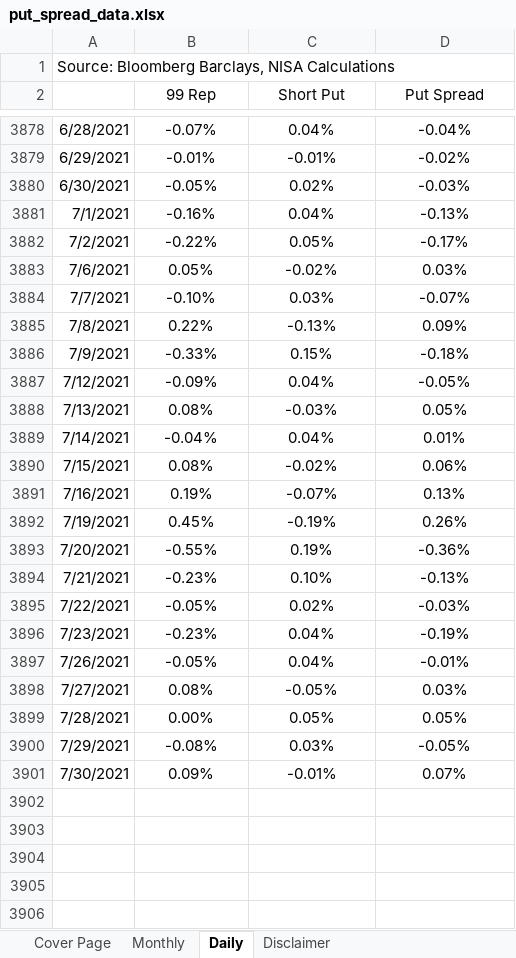
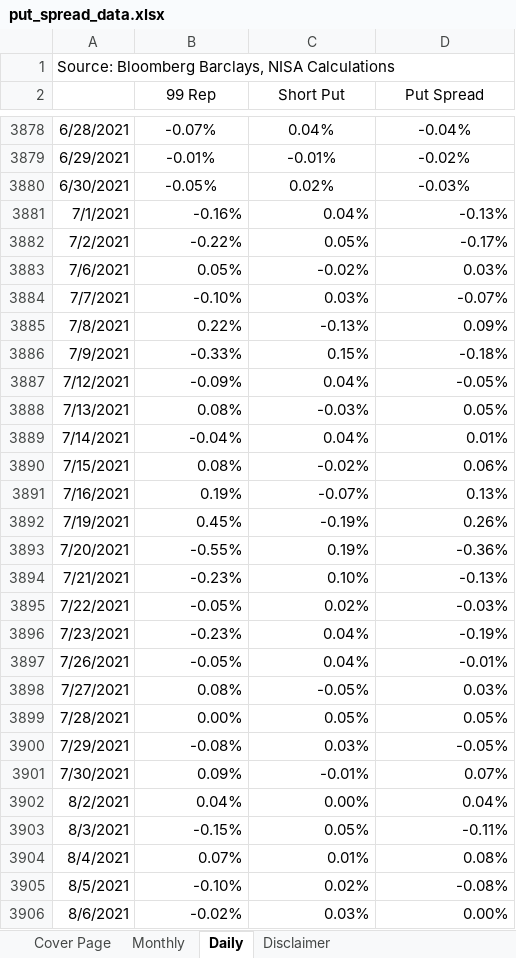
Before and after one commit to pforjoeUPS/RMP, an Excel workbook: EquityHedging/data/update_strats/put_spread_data.xlsx, sheet Daily, drawn as a sheet; only a part is shown, gaps mark what is left out; values as stored, in another font and other column widths than the file's, no borders; the diff covers the shown part only; the diff names each change by its address in the sheet, - before the commit and + after, or states it on an @@ line.

Commit message:
update returns data (end of Aug 2021)

```diff
--- a/EquityHedging/data/update_strats/put_spread_data.xlsx (sheet Daily)
+++ b/EquityHedging/data/update_strats/put_spread_data.xlsx (sheet Daily)
-B3881:D3901 alignment: center
+B3881:D3901 alignment: right
+row 3902: 8/2/2021 | 0.04% | 0.00% | 0.04%
+row 3903: 8/3/2021 | -0.15% | 0.05% | -0.11%
+row 3904: 8/4/2021 | 0.07% | 0.01% | 0.08%
+row 3905: 8/5/2021 | -0.10% | 0.02% | -0.08%
+row 3906: 8/6/2021 | -0.02% | 0.03% | 0.00%
```
Also changed, not shown: 17 added rows elsewhere in this sheet, sheet Monthly, sheet Cover Page, 2 other files.
